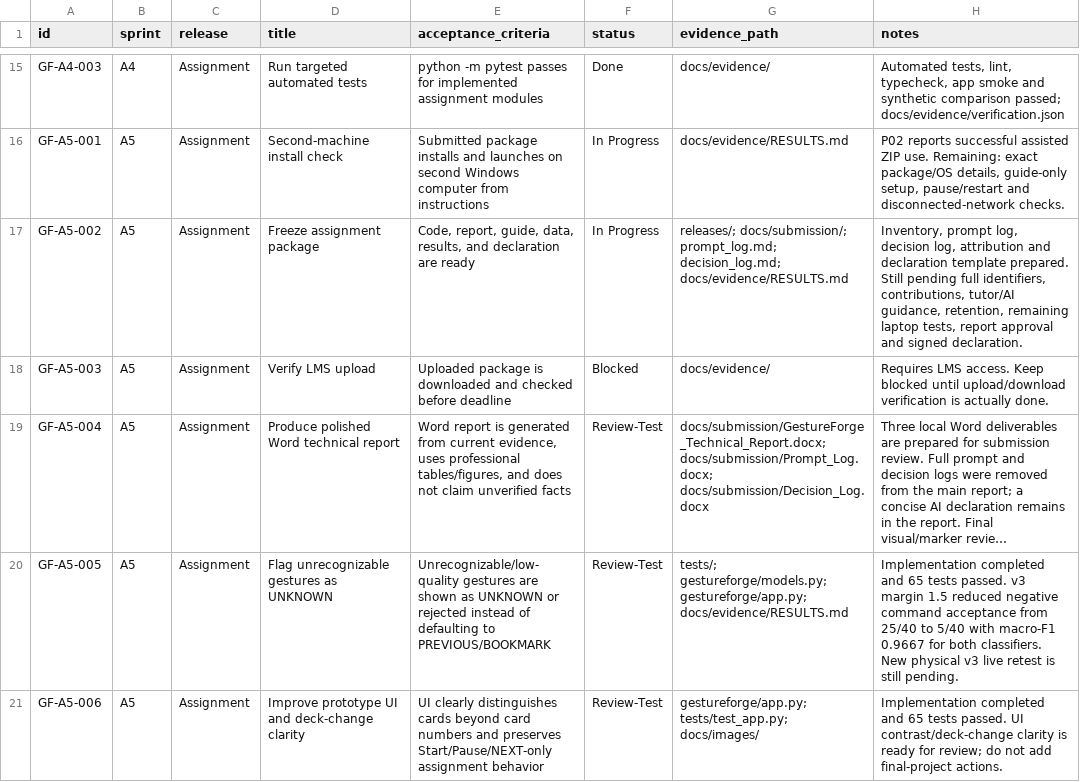
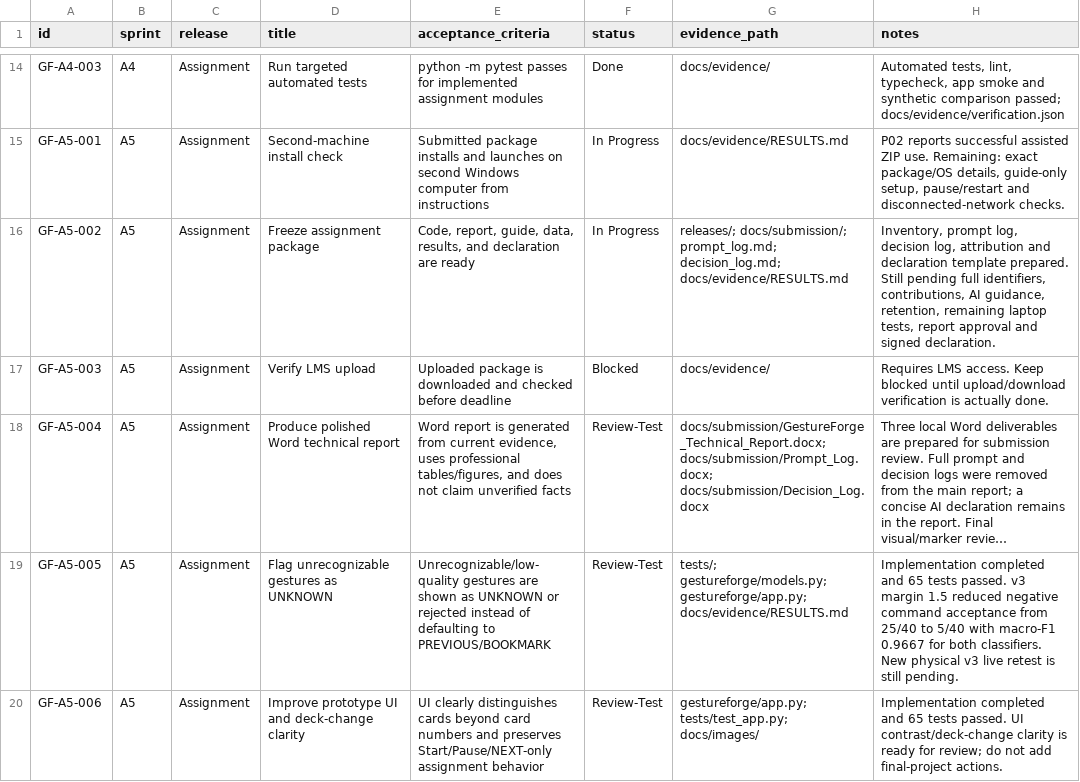
Before and after one commit to Chi944/GestureForge, a CSV file: docs/backlog.csv, drawn as a sheet; only a part is shown, gaps mark what is left out; long unchanged cells end in …; the diff covers the shown part only.

```diff
--- a/docs/backlog.csv
+++ b/docs/backlog.csv
@@ -16,3 +15,3 @@ GF-A4-003,A4,Assignment,Run targeted automated tests,python -m pytest passes for
 GF-A5-001,A5,Assignment,Second-machine install check,Submitted package installs and launches on second Windows computer from instructions,In Progress,docs/evidence/RESULTS.md,"P02 reports successful assisted ZIP use. Remaining: exact package/OS details, guide-only setup, pause/restart and disconnected-network checks."
-GF-A5-002,A5,Assignment,Freeze assignment package,"Code, report, guide, data, results, and declaration are ready",In Progress,releases/; docs/submission/; prompt_log.md; decision_log.md; docs/evidence/RESULTS.md,"Inventory, prompt log, decision log, attribution and declaration template prepared. Still pending full identifiers, contributions, tutor/AI guidance, retention, remaining laptop tests, report approval and signed declaration."
+GF-A5-002,A5,Assignment,Freeze assignment package,"Code, report, guide, data, results, and declaration are ready",In Progress,releases/; docs/submission/; prompt_log.md; decision_log.md; docs/evidence/RESULTS.md,"Inventory, prompt log, decision log, attribution and declaration template prepared. Still pending full identifiers, contributions, AI guidance, retention, remaining laptop tests, report approval and signed declaration."
 GF-A5-003,A5,Assignment,Verify LMS upload,Uploaded package is downloaded and checked before deadline,Blocked,docs/evidence/,Requires LMS access. Keep blocked until upload/download verification is actually done.
```
Also changed, not shown: 1 removed row and 1 edited cell elsewhere in this file, 9 other files.
